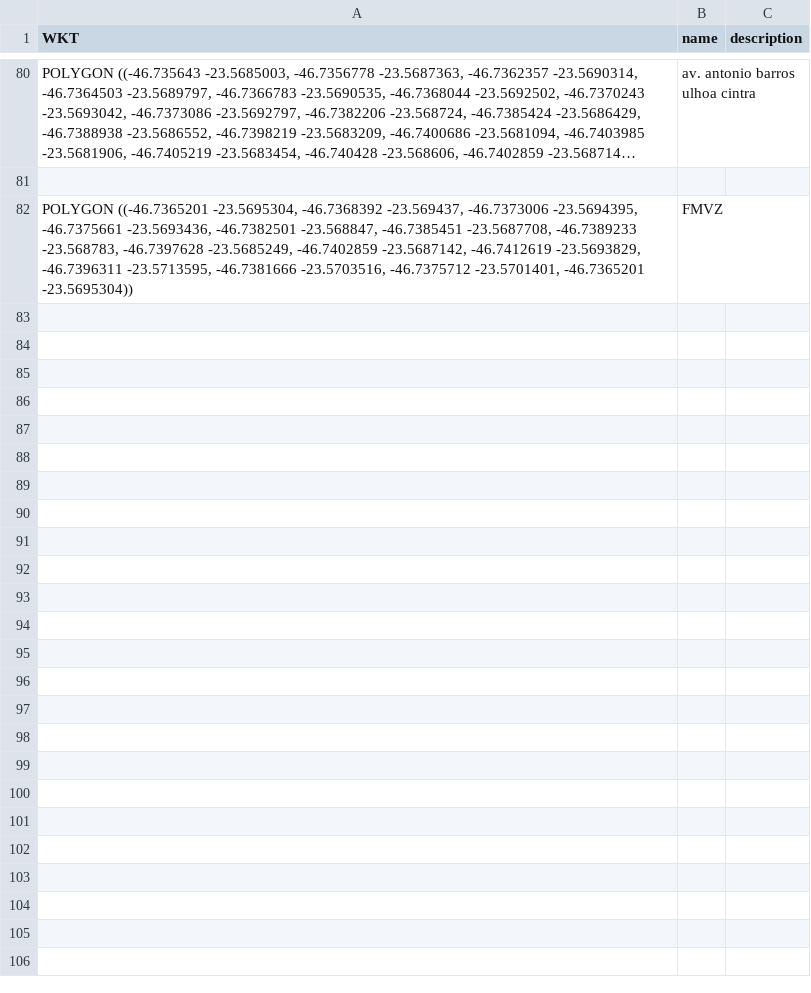
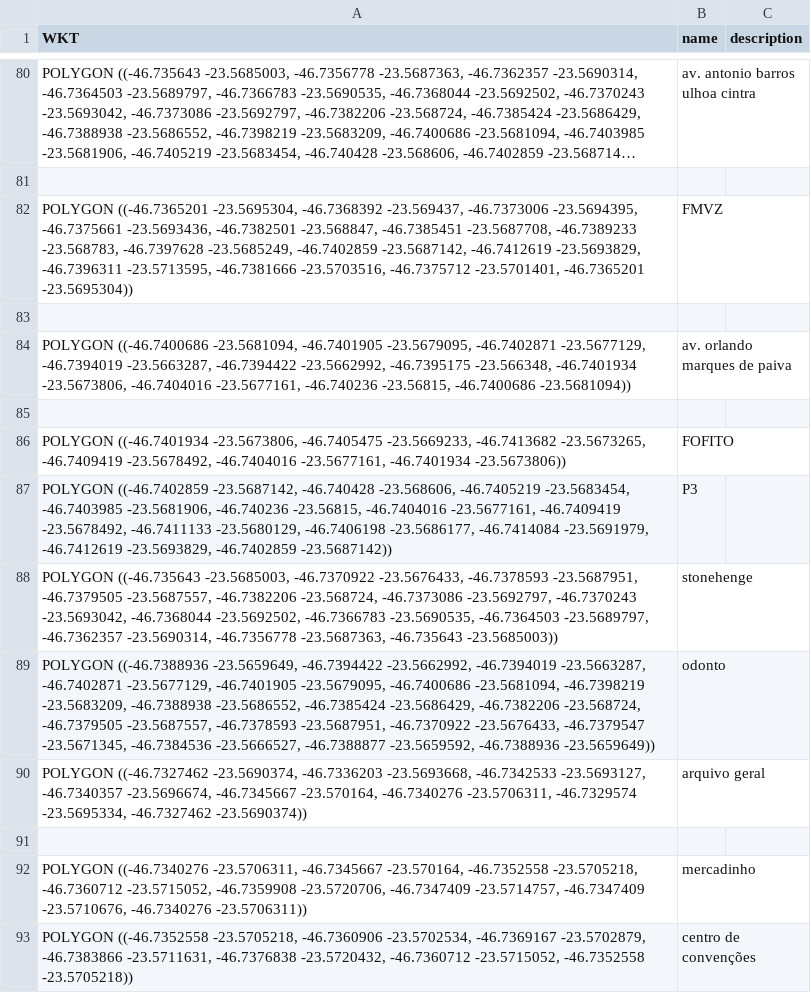
Before and after one commit to Gustavo-Rubo/maquininha, a CSV file: data/map_macro.csv, drawn as a sheet; only a part is shown, gaps mark what is left out; long unchanged cells end in …; the diff names each change by its address in the sheet, - before the commit and + after, or states it on an @@ line.

```diff
--- a/data/map_macro.csv
+++ b/data/map_macro.csv
+row 83: (empty)
+row 84: POLYGON ((-46.7400686 -23.5681094, -46.7401905 -23.5679095, -46.7402871 -23.5677129, -46.7394019 -23.5663287, -46.7394422 -23.5662992, -46.7395175 -23.566348, -46.7401934 -23.5673806, -46.7404016 -23.5677161, -46.740236 -23.56815, -46.7400686 -23.5681094)) | av. orlando marques de paiva
+row 85: (empty)
+row 86: POLYGON ((-46.7401934 -23.5673806, -46.7405475 -23.5669233, -46.7413682 -23.5673265, -46.7409419 -23.5678492, -46.7404016 -23.5677161, -46.7401934 -23.5673806)) | FOFITO
+row 87: POLYGON ((-46.7402859 -23.5687142, -46.740428 -23.568606, -46.7405219 -23.5683454, -46.7403985 -23.5681906, -46.740236 -23.56815, -46.7404016 -23.5677161, -46.7409419 -23.5678492, -46.7411133 -23.5680129, -46.7406198 -23.5686177, -46.7414084 -23.5691979, -46.7412619 -23.5693829, -46.7402859 -23.5687142)) | P3
+row 88: POLYGON ((-46.735643 -23.5685003, -46.7370922 -23.5676433, -46.7378593 -23.5687951, -46.7379505 -23.5687557, -46.7382206 -23.568724, -46.7373086 -23.5692797, -46.7370243 -23.5693042, -46.7368044 -23.5692502, -46.7366783 -23.5690535, -46.7364503 -23.5689797, -46.7362357 -23.5690314, -46.7356778 -23.5687363, -46.735643 -23.5685003)) | stonehenge
+row 89: POLYGON ((-46.7388936 -23.5659649, -46.7394422 -23.5662992, -46.7394019 -23.5663287, -46.7402871 -23.5677129, -46.7401905 -23.5679095, -46.7400686 -23.5681094, -46.7398219 -23.5683209, -46.7388938 -23.5686552, -46.7385424 -23.5686429, -46.7382206 -23.568724, -46.7379505 -23.5687557, -46.7378593 -23.5687951, -46.7370922 -23.5676433, -46.7379547 -23.5671345, -46.7384536 -23.5666527, -46.7388877 -23.5659592, -46.7388936 -23.5659649)) | odonto
+row 90: POLYGON ((-46.7327462 -23.5690374, -46.7336203 -23.5693668, -46.7342533 -23.5693127, -46.7340357 -23.5696674, -46.7345667 -23.570164, -46.7340276 -23.5706311, -46.7329574 -23.5695334, -46.7327462 -23.5690374)) | arquivo geral
+row 91: (empty)
+row 92: POLYGON ((-46.7340276 -23.5706311, -46.7345667 -23.570164, -46.7352558 -23.5705218, -46.7360712 -23.5715052, -46.7359908 -23.5720706, -46.7347409 -23.5714757, -46.7347409 -23.5710676, -46.7340276 -23.5706311)) | mercadinho
+row 93: POLYGON ((-46.7352558 -23.5705218, -46.7360906 -23.5702534, -46.7369167 -23.5702879, -46.7383866 -23.5711631, -46.7376838 -23.5720432, -46.7360712 -23.5715052, -46.7352558 -23.5705218)) | centro de convenções
```
Also changed, not shown: data/map_submacro.csv.
